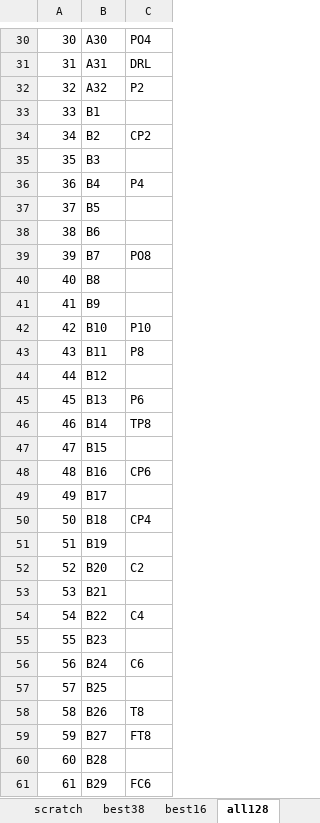
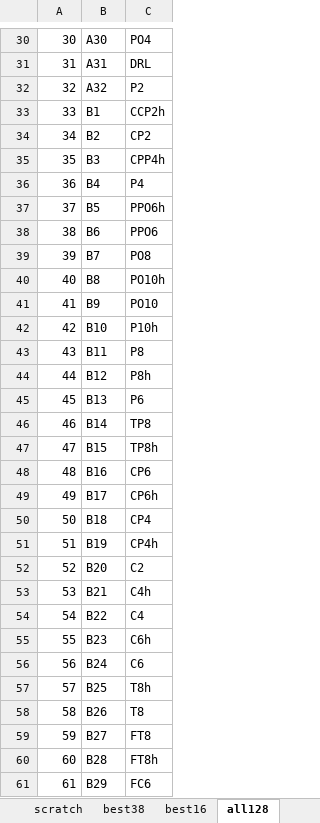
Before and after one commit to hipercog/ctap, an Excel workbook: ctap/res/biosemi_1020_map.xlsx, sheet all128, drawn as a sheet; only a part is shown, gaps mark what is left out; values as stored, in another font and other column widths than the file's, no borders; the diff covers the shown part only; the diff names each change by its address in the sheet, - before the commit and + after, or states it on an @@ line.

```diff
--- a/ctap/res/biosemi_1020_map.xlsx (sheet all128)
+++ b/ctap/res/biosemi_1020_map.xlsx (sheet all128)
-C33: (empty)
+C33: CCP2h
-C35: (empty)
+C35: CPP4h
-C37: (empty)
+C37: PPO6h
-C38: (empty)
+C38: PPO6
-C40: (empty)
+C40: PO10h
-C41: (empty)
+C41: PO10
-C42: P10
+C42: P10h
-C44: (empty)
+C44: P8h
-C47: (empty)
+C47: TP8h
-C49: (empty)
+C49: CP6h
-C51: (empty)
+C51: CP4h
-C53: (empty)
+C53: C4h
-C55: (empty)
+C55: C6h
-C57: (empty)
+C57: T8h
-C60: (empty)
+C60: FT8h
```
Also changed, not shown: 49 edited cells elsewhere in this sheet.
